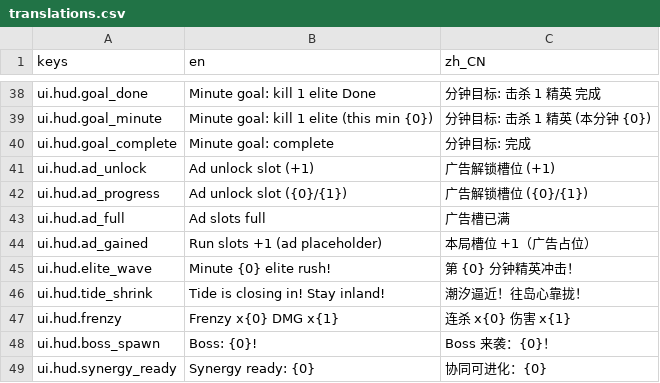
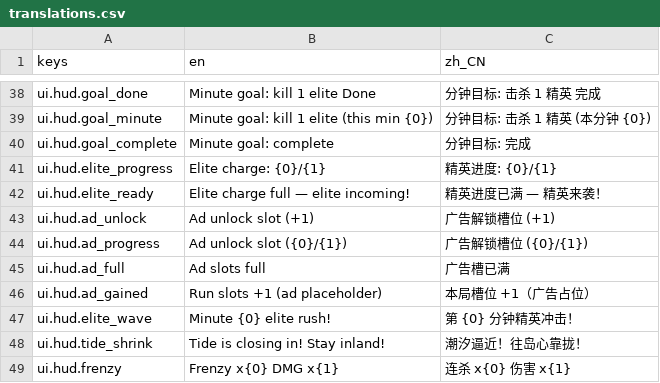
Before and after one commit to huiyuanai709/LuckyToLive, a CSV file: assets/i18n/translations.csv, drawn as a sheet; only a part is shown, gaps mark what is left out; the shorter side is filled out with more unchanged rows; the diff names each change by its address in the sheet, - before the commit and + after, or states it on an @@ line.

```diff
--- a/assets/i18n/translations.csv
+++ b/assets/i18n/translations.csv
+row 41: ui.hud.elite_progress | Elite charge: {0}/{1} | 精英进度: {0}/{1}
+row 42: ui.hud.elite_ready | Elite charge full — elite incoming! | 精英进度已满 — 精英来袭！
```
Also changed, not shown: 3 other files.
